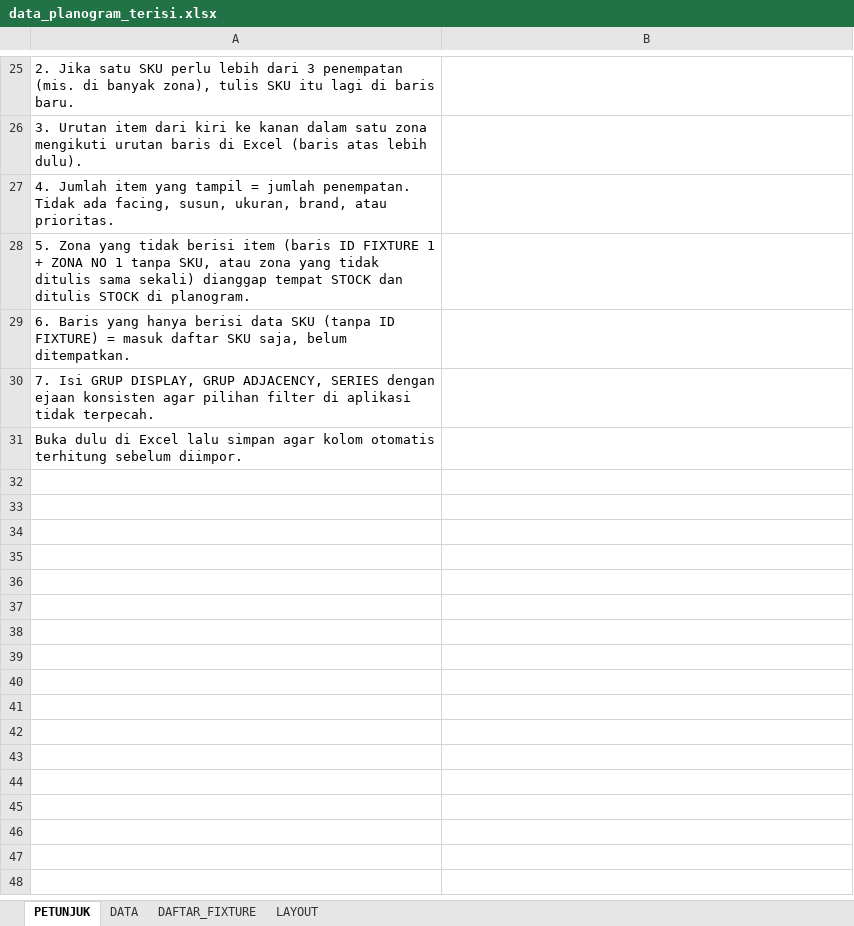
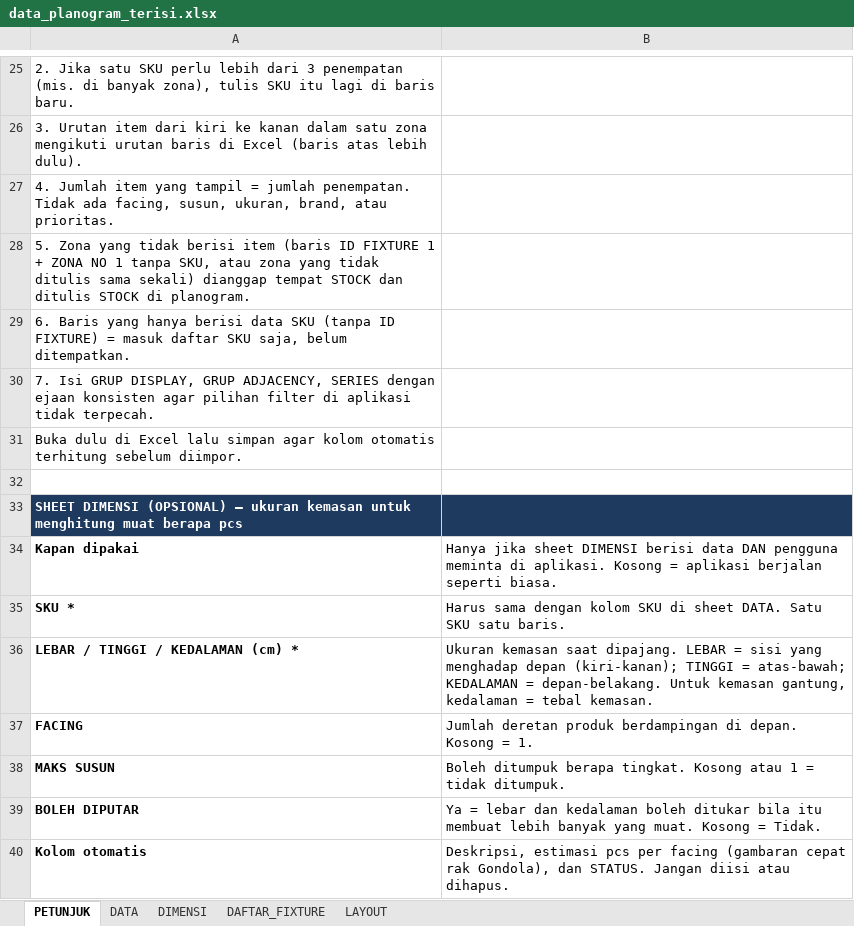
Before and after one commit to eriehermawan-hci/Testing-Erie, an Excel workbook: data_planogram_terisi.xlsx, sheet PETUNJUK, drawn as a sheet; only a part is shown, gaps mark what is left out; values as stored, in another font and other column widths than the file's, no borders; the diff names each change by its address in the sheet, - before the commit and + after, or states it on an @@ line.

```diff
--- a/data_planogram_terisi.xlsx (sheet PETUNJUK)
+++ b/data_planogram_terisi.xlsx (sheet PETUNJUK)
+sheet tab: DIMENSI
+row 32: (empty)
+row 33: SHEET DIMENSI (OPSIONAL) — ukuran kemasan untuk menghitung muat berapa pcs
+row 34: Kapan dipakai | Hanya jika sheet DIMENSI berisi data DAN pengguna meminta di aplikasi. Kosong = aplikasi berjalan seperti biasa.
+row 35: SKU * | Harus sama dengan kolom SKU di sheet DATA. Satu SKU satu baris.
+row 36: LEBAR / TINGGI / KEDALAMAN (cm) * | Ukuran kemasan saat dipajang. LEBAR = sisi yang menghadap depan (kiri-kanan); TINGGI = atas-bawah; KEDALAMAN = depan-belakang. Untuk kemasan gantung, kedalaman = tebal kemasan.
+row 37: FACING | Jumlah deretan produk berdampingan di depan. Kosong = 1.
+row 38: MAKS SUSUN | Boleh ditumpuk berapa tingkat. Kosong atau 1 = tidak ditumpuk.
+row 39: BOLEH DIPUTAR | Ya = lebar dan kedalaman boleh ditukar bila itu membuat lebih banyak yang muat. Kosong = Tidak.
+row 40: Kolom otomatis | Deskripsi, estimasi pcs per facing (gambaran cepat rak Gondola), dan STATUS. Jangan diisi atau dihapus.
```
Also changed, not shown: template_planogram.xlsx.
